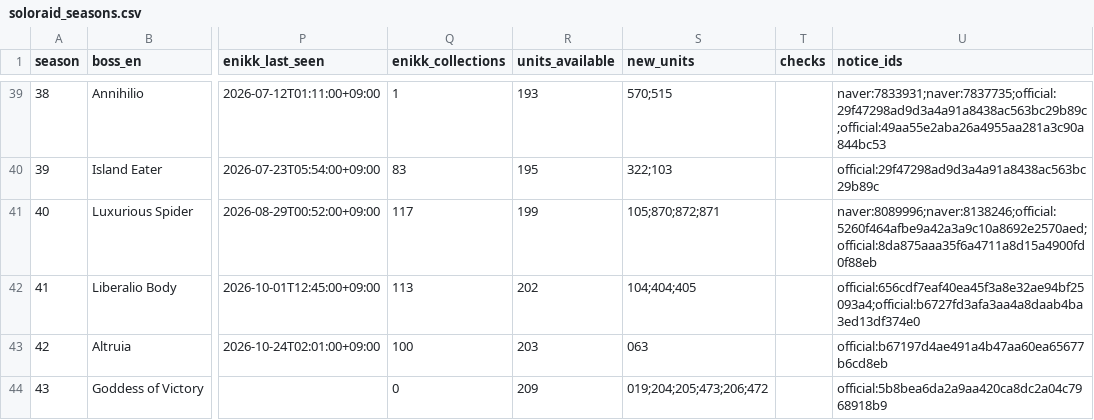
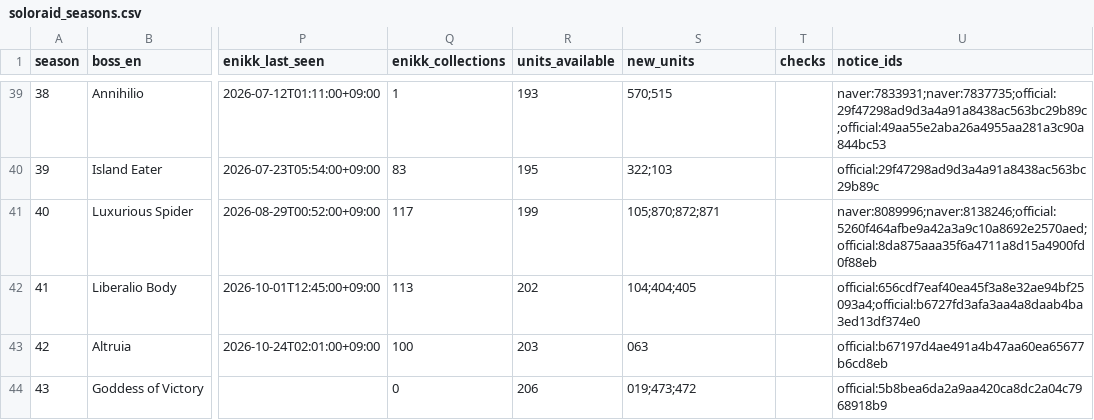
Before and after one commit to Jgaram/nikke-analysis, a CSV file: data/processed/soloraid_seasons.csv, drawn as a sheet; only a part is shown, gaps mark what is left out; the diff names each change by its address in the sheet, - before the commit and + after, or states it on an @@ line.

```diff
--- a/data/processed/soloraid_seasons.csv
+++ b/data/processed/soloraid_seasons.csv
-R44 (units_available): 209
+R44 (units_available): 206
-S44 (new_units): 019;204;205;473;206;472
+S44 (new_units): 019;473;472
```
Also changed, not shown: data/processed/notices.csv, data/processed/roster.csv, 4 other files.
